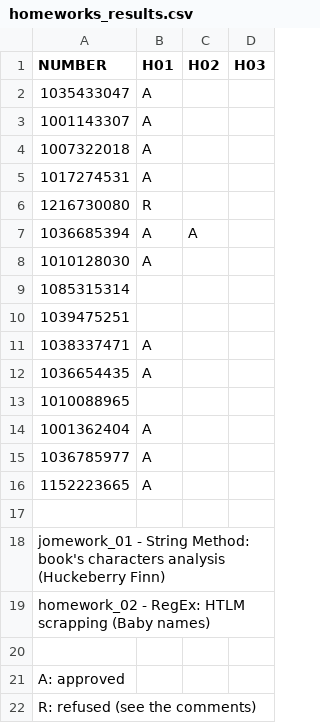
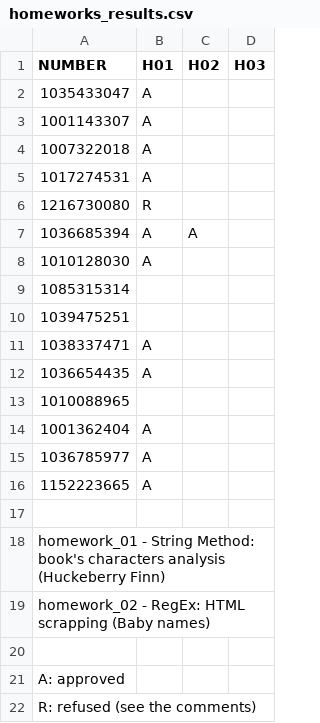
Before and after one commit to PacktPublishing/Learning-Data-Mining-with-Python, a CSV file: EXTRAS/homeworks_results/homeworks_results.csv, drawn as a sheet.

Commit message:
commit

```diff
--- a/EXTRAS/homeworks_results/homeworks_results.csv
+++ b/EXTRAS/homeworks_results/homeworks_results.csv
@@ -17,4 +17,4 @@ NUMBER     ,  H01,H02,H03,
 
-jomework_01 - String Method: 	book's characters analysis (Huckeberry Finn)
-homework_02 - RegEx:		HTLM scrapping (Baby names)
+homework_01 - String Method: 	book's characters analysis (Huckeberry Finn)
+homework_02 - RegEx:		HTML scrapping (Baby names)
 
```
